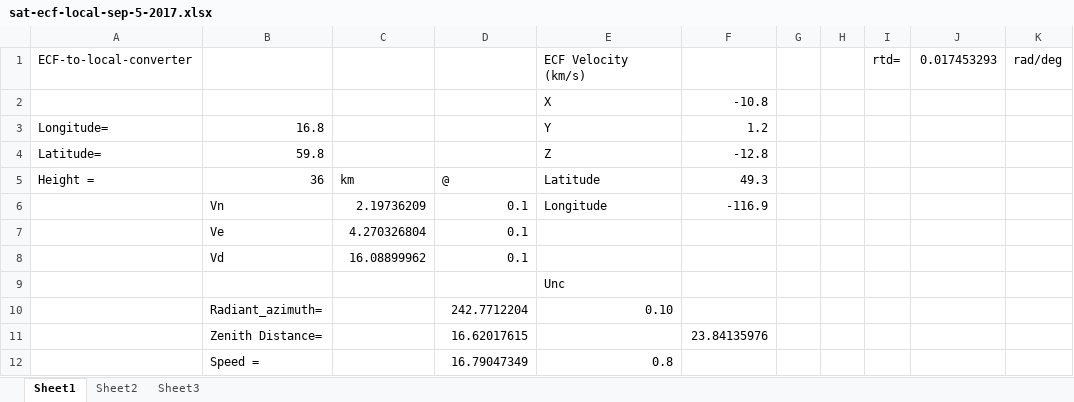
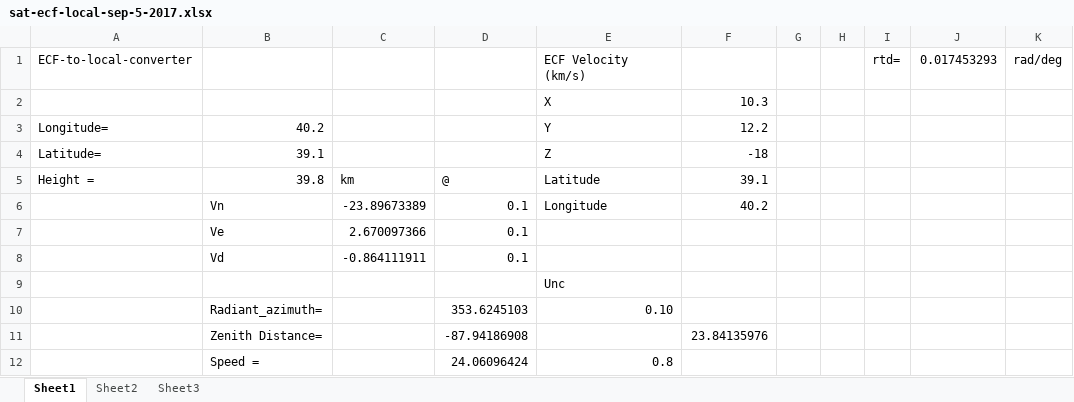
Before and after one commit to ia-chow/Thesis, an Excel workbook: speed_radiant_difference/sat-ecf-local-sep-5-2017.xlsx, sheet Sheet1, drawn as a sheet; values as stored, in another font and other column widths than the file's, no borders; the diff names each change by its address in the sheet, - before the commit and + after, or states it on an @@ line.

```diff
--- a/speed_radiant_difference/sat-ecf-local-sep-5-2017.xlsx (sheet Sheet1)
+++ b/speed_radiant_difference/sat-ecf-local-sep-5-2017.xlsx (sheet Sheet1)
-F2: -10.8
+F2: 10.3
-B3: 16.8
+B3: 40.2
-F3: 1.2
+F3: 12.2
-B4: 59.8
+B4: 39.1
-F4: -12.8
+F4: -18
-B5: 36
+B5: 39.8
-F5: 49.3
+F5: 39.1
-C6: 2.19736209
+C6: -23.89673389
-F6: -116.9
+F6: 40.2
-C7: 4.270326804
+C7: 2.670097366
-C8: 16.08899962
+C8: -0.864111911
-D10: 242.7712204
+D10: 353.6245103
-D11: 16.62017615
+D11: -87.94186908
-D12: 16.79047349
+D12: 24.06096424
```
Also changed, not shown: speed_radiant_difference/usg-ground-based-comparison/usg-ground-based-comparison_EDITED.xlsx, 4 other files.
